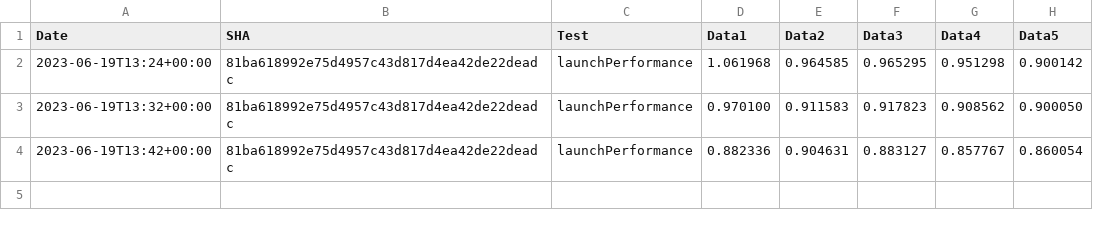
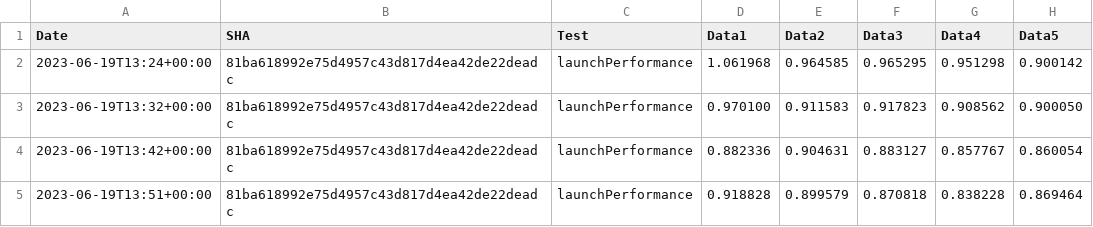
Before and after one commit to michaelkaye/element-x-ios, a CSV file: performance/perf-data.csv, drawn as a sheet; the diff names each change by its address in the sheet, - before the commit and + after, or states it on an @@ line.

Commit message:
Results for 81ba618992e75d4957c43d817d4ea42de22deadc

```diff
--- a/performance/perf-data.csv
+++ b/performance/perf-data.csv
+row 5: 2023-06-19T13:51+00:00 | 81ba618992e75d4957c43d817d4ea42de22deadc | launchPerformance | 0.918828 | 0.899579 | 0.870818 | 0.838228 | 0.869464
```
